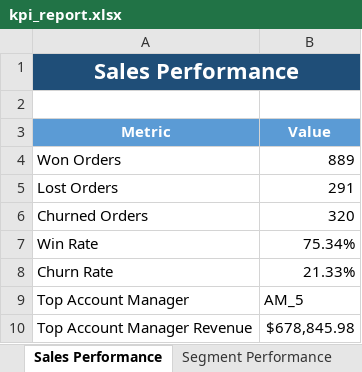
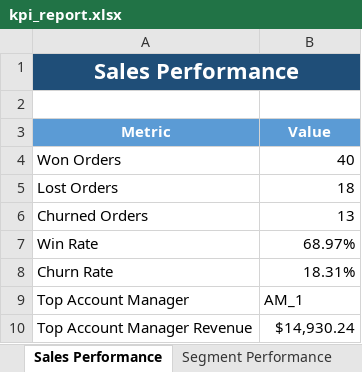
Before and after one commit to salfayoumi/python-bi-reporting-system, an Excel workbook: reports/kpi_report.xlsx, sheet Sales Performance, drawn as a sheet; values as stored, in another font and other column widths than the file's, no borders; the diff names each change by its address in the sheet, - before the commit and + after, or states it on an @@ line.

```diff
--- a/reports/kpi_report.xlsx (sheet Sales Performance)
+++ b/reports/kpi_report.xlsx (sheet Sales Performance)
-B4 (Value): 889
+B4 (Value): 40
-B5 (Value): 291
+B5 (Value): 18
-B6 (Value): 320
+B6 (Value): 13
-B7 (Value): 75.34%
+B7 (Value): 68.97%
-B8 (Value): 21.33%
+B8 (Value): 18.31%
-B9 (Value): AM_5
+B9 (Value): AM_1
-B10 (Value): $678,845.98
+B10 (Value): $14,930.24
```
Also changed, not shown: sheet Revenue Forecast, sheet Decision Insights, sheet Segment Performance, sheet Monthly Revenue, sheet KPI Summary, sheet Product Performance, 2 more sheets, 48 other files.
